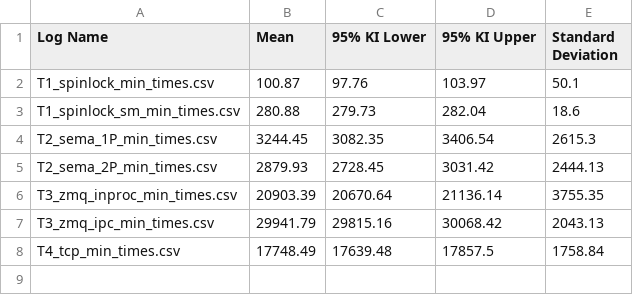
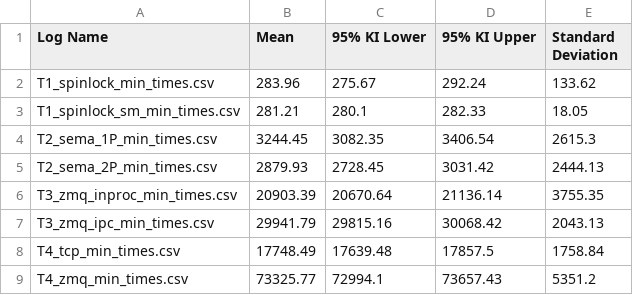
Before and after one commit to Raphael90K/BSA2, a CSV file: results/statistics.csv (was reults/statistics.csv), drawn as a sheet.

Commit message:
final results

```diff
--- a/reults/statistics.csv
+++ b/results/statistics.csv
@@ -1,4 +1,4 @@
 Log Name,Mean,95% KI Lower,95% KI Upper,Standard Deviation
-T1_spinlock_min_times.csv,100.87,97.76,103.97,50.1
-T1_spinlock_sm_min_times.csv,280.88,279.73,282.04,18.6
+T1_spinlock_min_times.csv,283.96,275.67,292.24,133.62
+T1_spinlock_sm_min_times.csv,281.21,280.1,282.33,18.05
 T2_sema_1P_min_times.csv,3244.45,3082.35,3406.54,2615.3
@@ -8 +8,2 @@ T3_zmq_ipc_min_times.csv,29941.79,29815.16,30068.42,2043.13
 T4_tcp_min_times.csv,17748.49,17639.48,17857.5,1758.84
+T4_zmq_min_times.csv,73325.77,72994.1,73657.43,5351.2
```
Also changed, not shown: 20 other files.
